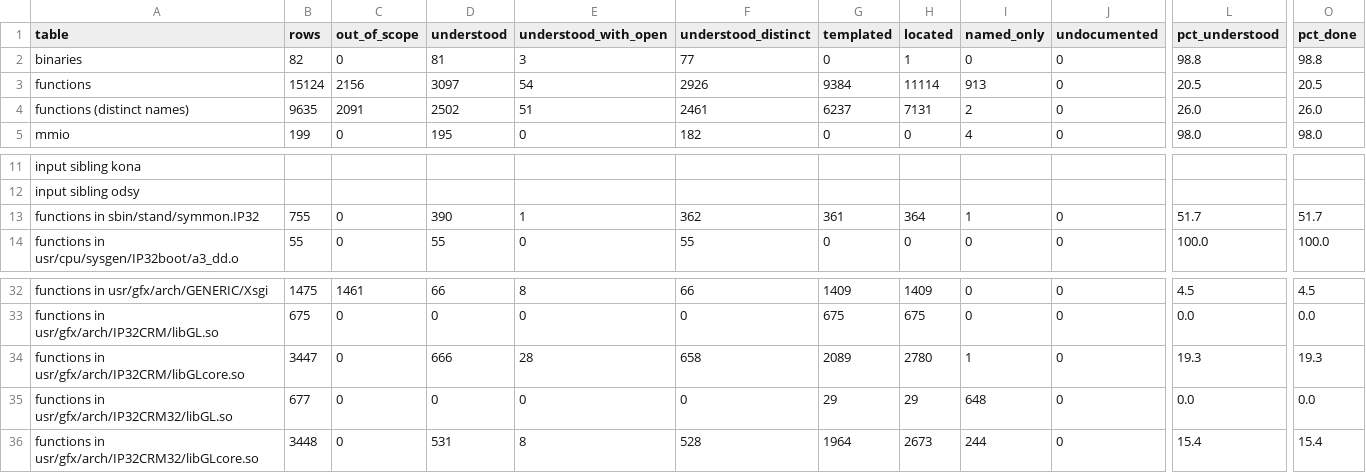
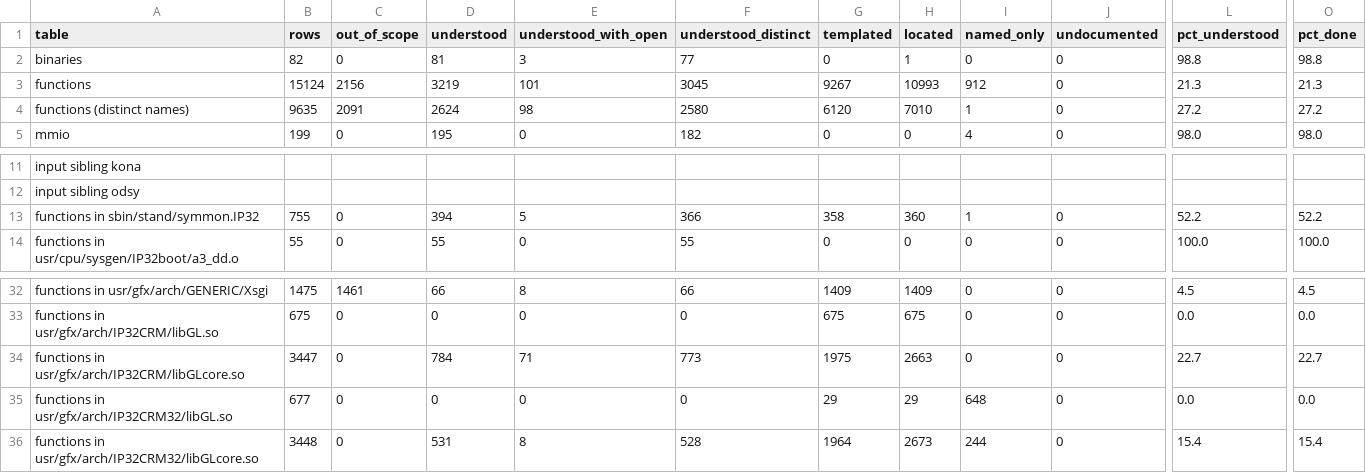
Before and after one commit to jamesbraid/crime, a TSV file: docs/inventory/summary.tsv, drawn as a sheet; only a part is shown, gaps mark what is left out; the diff names each change by its address in the sheet, - before the commit and + after, or states it on an @@ line.

Commit message:
docs/inventory: regenerate after tier-2 crime readings
The new routine entries move 122 in-scope function rows to understood,
from 3097 to 3219 of 15124, and the entries with an open sub-fact from 54
to 101. Distinct function names understood go from 2502 to 2624.

Three more rows in kernel.o are understood through the identical code in
symmon.IP32 (same code hash). Those rows are out of scope, so the counts
above leave them out. Each newly understood row is credited only through an
entry that cites its own binary or a build with the same code hash. No
same-named row with different code is credited.

```diff
--- a/docs/inventory/summary.tsv
+++ b/docs/inventory/summary.tsv
-D3 (understood): 3097
+D3 (understood): 3219
-E3 (understood_with_open): 54
+E3 (understood_with_open): 101
-F3 (understood_distinct): 2926
+F3 (understood_distinct): 3045
-G3 (templated): 9384
+G3 (templated): 9267
-H3 (located): 11114
+H3 (located): 10993
-I3 (named_only): 913
+I3 (named_only): 912
-L3 (pct_understood): 20.5
+L3 (pct_understood): 21.3
-O3 (pct_done): 20.5
+O3 (pct_done): 21.3
-D4 (understood): 2502
+D4 (understood): 2624
-E4 (understood_with_open): 51
+E4 (understood_with_open): 98
-F4 (understood_distinct): 2461
+F4 (understood_distinct): 2580
-G4 (templated): 6237
+G4 (templated): 6120
-H4 (located): 7131
+H4 (located): 7010
-I4 (named_only): 2
+I4 (named_only): 1
-L4 (pct_understood): 26.0
+L4 (pct_understood): 27.2
-O4 (pct_done): 26.0
+O4 (pct_done): 27.2
-D13 (understood): 390
+D13 (understood): 394
-E13 (understood_with_open): 1
+E13 (understood_with_open): 5
-F13 (understood_distinct): 362
+F13 (understood_distinct): 366
-G13 (templated): 361
+G13 (templated): 358
-H13 (located): 364
+H13 (located): 360
-L13 (pct_understood): 51.7
+L13 (pct_understood): 52.2
-O13 (pct_done): 51.7
+O13 (pct_done): 52.2
-D34 (understood): 666
+D34 (understood): 784
-E34 (understood_with_open): 28
+E34 (understood_with_open): 71
-F34 (understood_distinct): 658
+F34 (understood_distinct): 773
-G34 (templated): 2089
+G34 (templated): 1975
-H34 (located): 2780
+H34 (located): 2663
-I34 (named_only): 1
+I34 (named_only): 0
-L34 (pct_understood): 19.3
+L34 (pct_understood): 22.7
-O34 (pct_done): 19.3
+O34 (pct_done): 22.7
```
Also changed, not shown: 2 other files.
